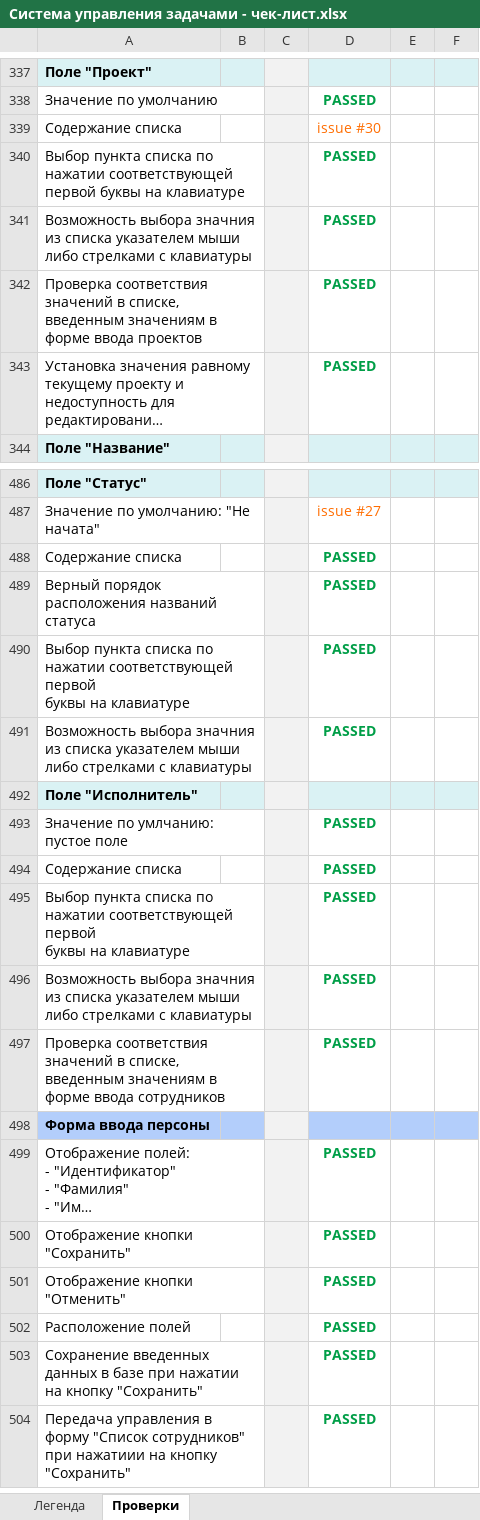
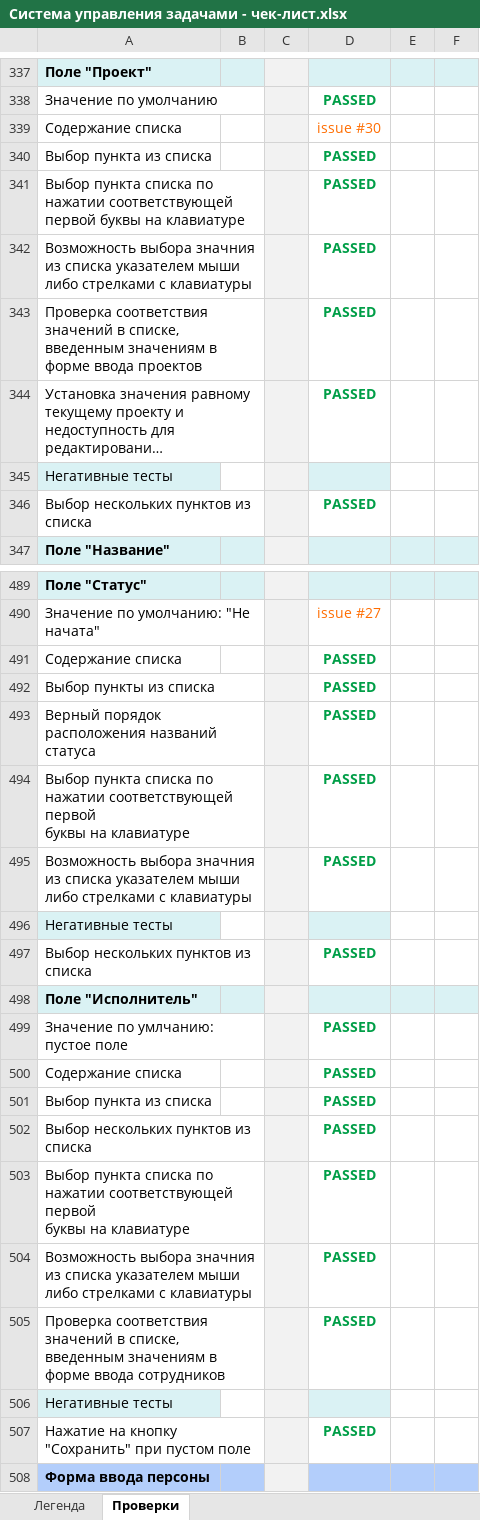
Before and after one commit to marinamatveyuk/git-practice, an Excel workbook: Система управления задачами - чек-лист.xlsx, sheet Проверки, drawn as a sheet; only a part is shown, gaps mark what is left out; the shorter side is filled out with more unchanged rows; long unchanged cells end in …; values as stored, in another font and other column widths than the file's, no borders; conditional formats not drawn; the diff names each change by its address in the sheet, - before the commit and + after, or states it on an @@ line.

```diff
--- a/Система управления задачами - чек-лист.xlsx (sheet Проверки)
+++ b/Система управления задачами - чек-лист.xlsx (sheet Проверки)
+row 340: Выбор пункта из списка |  |  | PASSED
+row 345: Негативные тесты
+row 346: Выбор нескольких пунктов из списка |  |  | PASSED
+row 492: Выбор пункты из списка |  |  | PASSED
+row 496: Негативные тесты
+row 497: Выбор нескольких пунктов из списка |  |  | PASSED
+row 501: Выбор пункта из списка |  |  | PASSED
+row 502: Выбор нескольких пунктов из списка |  |  | PASSED
+row 506: Негативные тесты
+row 507: Нажатие на кнопку "Сохранить" при пустом поле |  |  | PASSED
```
Also changed, not shown: 3 other files.
